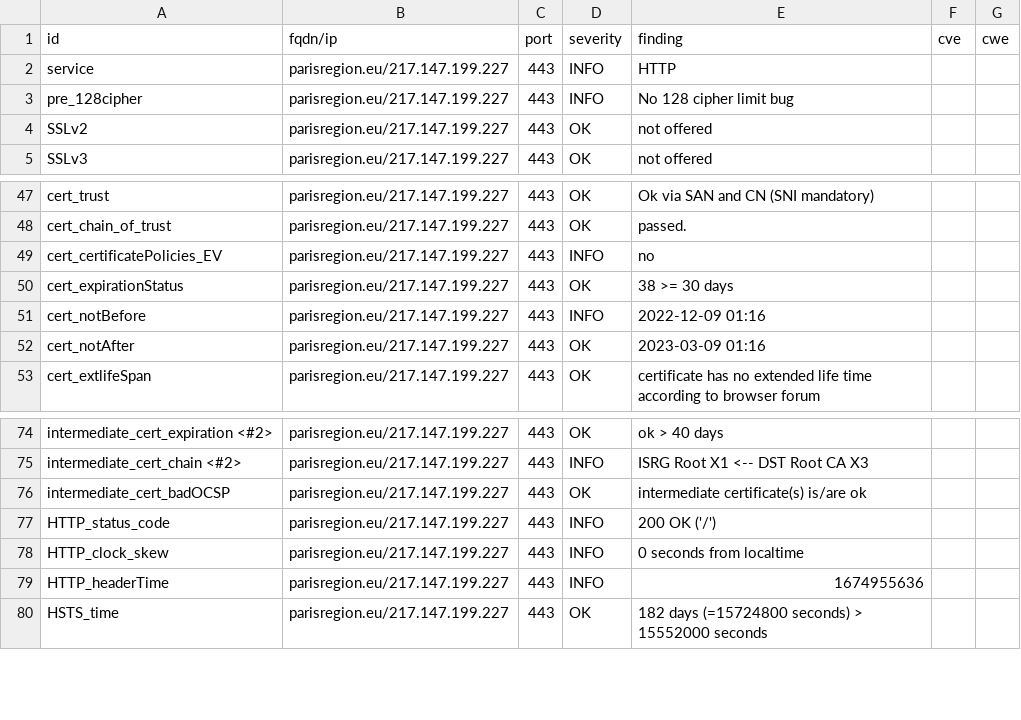
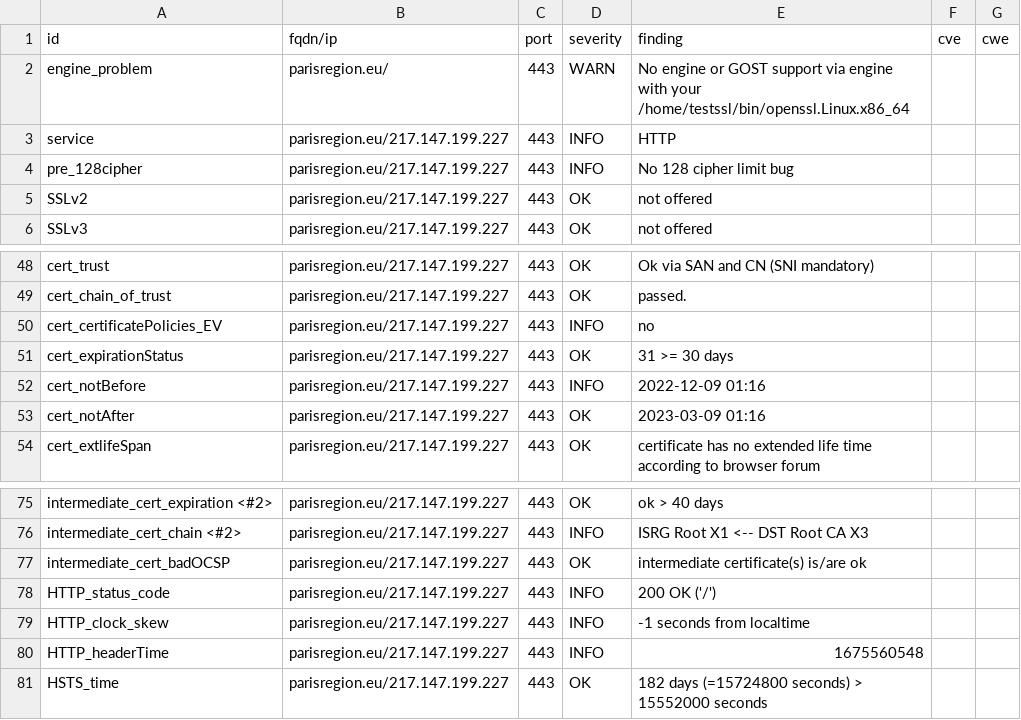
Before and after one commit to Florence-ReseauPro/DashLordReseaupro, a CSV file: results/aHR0cHM6Ly9wYXJpc3JlZ2lvbi5ldS9wYXJpc3JlZ2lvbmZwLmh0bWwjd2VsY29tZQ==/testssl.csv, drawn as a sheet; only a part is shown, gaps mark what is left out.

Commit message:
update: https://parisregion.eu/parisregionfp.html#welcome

```diff
--- a/results/aHR0cHM6Ly9wYXJpc3JlZ2lvbi5ldS9wYXJpc3JlZ2lvbmZwLmh0bWwjd2VsY29tZQ==/testssl.csv
+++ b/results/aHR0cHM6Ly9wYXJpc3JlZ2lvbi5ldS9wYXJpc3JlZ2lvbmZwLmh0bWwjd2VsY29tZQ==/testssl.csv
@@ -1,2 +1,3 @@
 "id","fqdn/ip","port","severity","finding","cve","cwe"
+"engine_problem","parisregion.eu/","443","WARN","No engine or GOST support via engine with your /home/testssl/bin/openssl.Linux.x86_64","",""
 "service","parisregion.eu/217.147.199.227","443","INFO","HTTP","",""
@@ -49,3 +50,3 @@
 "cert_certificatePolicies_EV","parisregion.eu/217.147.199.227","443","INFO","no","",""
-"cert_expirationStatus","parisregion.eu/217.147.199.227","443","OK","38 >= 30 days","",""
+"cert_expirationStatus","parisregion.eu/217.147.199.227","443","OK","31 >= 30 days","",""
 "cert_notBefore","parisregion.eu/217.147.199.227","443","INFO","2022-12-09 01:16","",""
@@ -77,4 +78,4 @@
 "HTTP_status_code","parisregion.eu/217.147.199.227","443","INFO","200 OK ('/')","",""
-"HTTP_clock_skew","parisregion.eu/217.147.199.227","443","INFO","0 seconds from localtime","",""
-"HTTP_headerTime","parisregion.eu/217.147.199.227","443","INFO","1674955636","",""
+"HTTP_clock_skew","parisregion.eu/217.147.199.227","443","INFO","-1 seconds from localtime","",""
+"HTTP_headerTime","parisregion.eu/217.147.199.227","443","INFO","1675560548","",""
 "HSTS_time","parisregion.eu/217.147.199.227","443","OK","182 days (=15724800 seconds) > 15552000 seconds","",""
```
Also changed, not shown: 13 other files.
